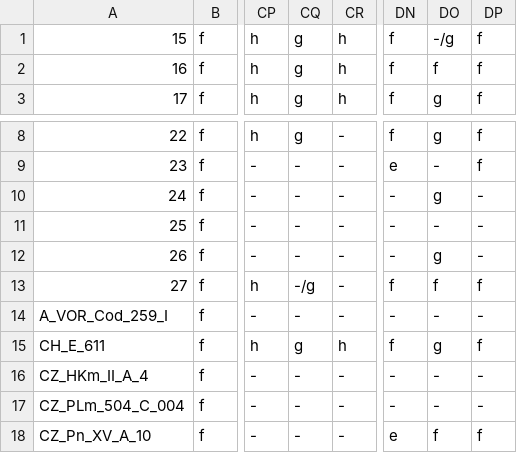
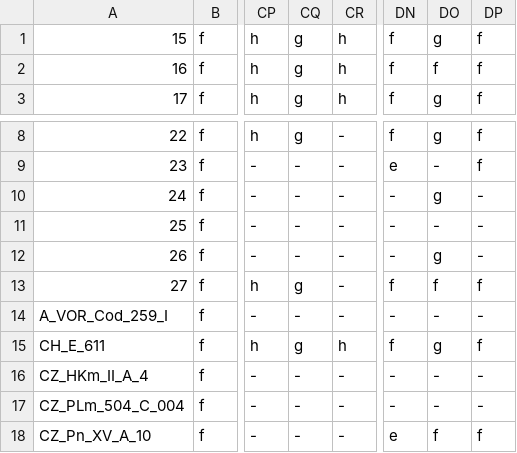
Before and after one commit to Genome-of-Melody/divtime_christmas, a TSV file: 03_anc_melody_inference/analysis/tree7/judjer2_maxpd.tsv, drawn as a sheet; only a part is shown, gaps mark what is left out; the diff names each change by its address in the sheet, - before the commit and + after, or states it on an @@ line.

```diff
--- a/03_anc_melody_inference/analysis/tree7/judjer2_maxpd.tsv
+++ b/03_anc_melody_inference/analysis/tree7/judjer2_maxpd.tsv
-DO1: -/g
+DO1: g
-CQ13: -/g
+CQ13: g
```
Also changed, not shown: 4 other files.
